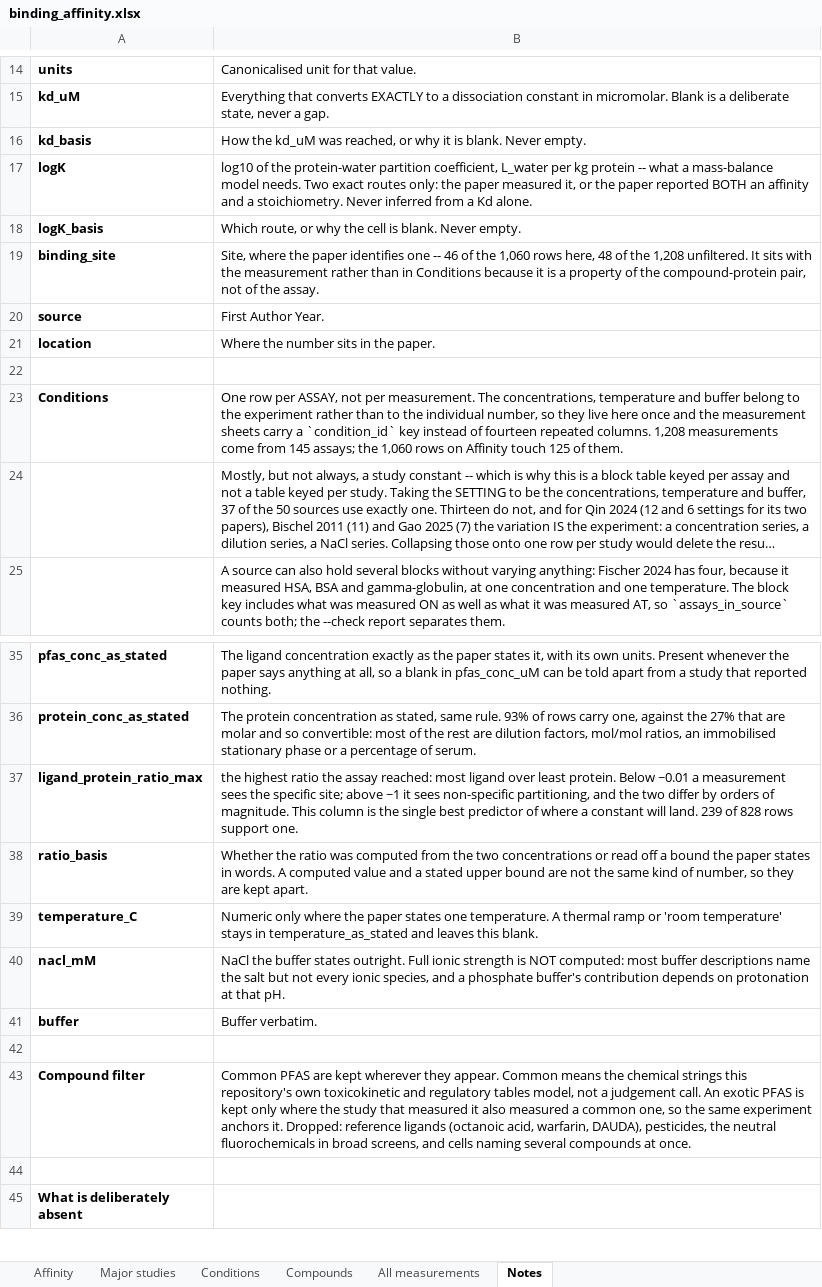
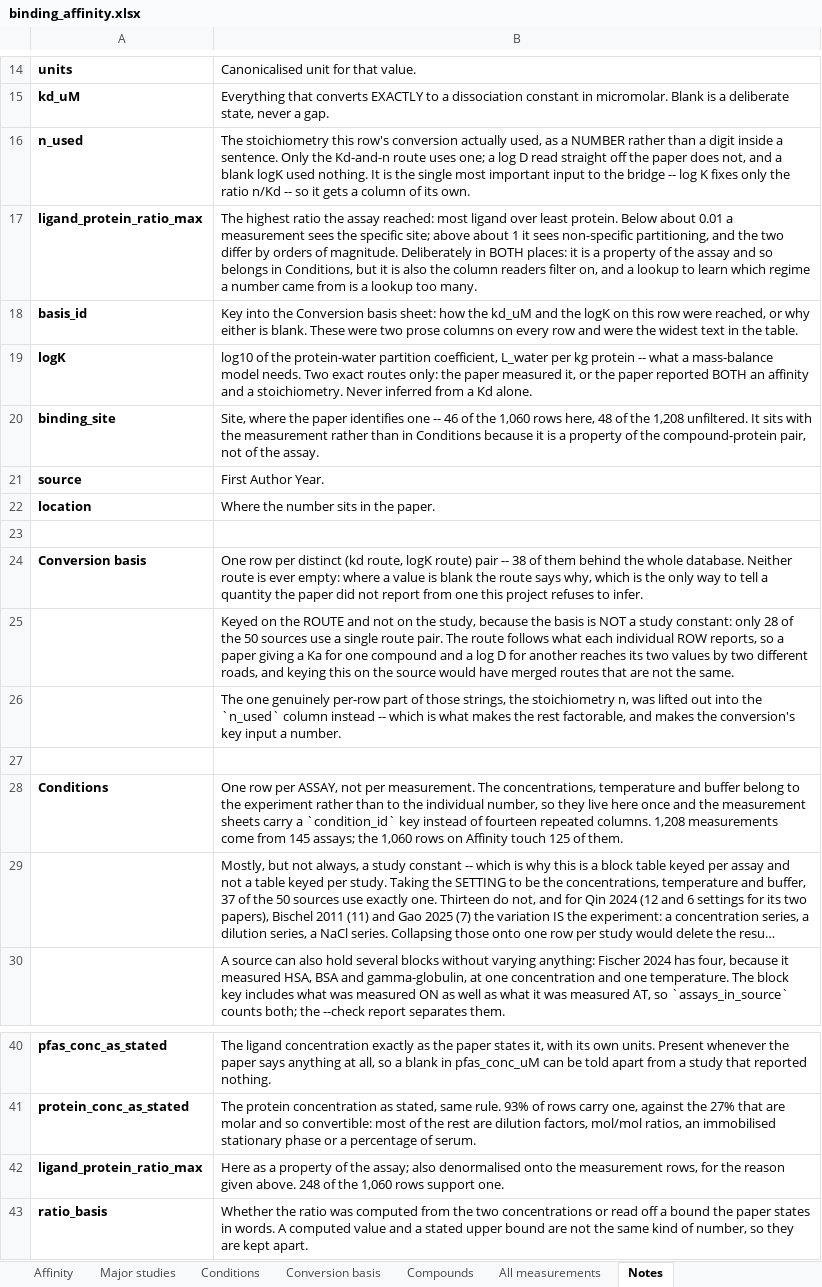
Before and after one commit to sdey17/pfas_tk, an Excel workbook: tk_review/db/binding_affinity.xlsx, sheet Notes, drawn as a sheet; only a part is shown, gaps mark what is left out; the shorter side is filled out with more unchanged rows; long unchanged cells end in …; values as stored, in another font and other column widths than the file's, no borders; removed rows and columns are numbered as before the commit, all else as after; the diff names each change by its address in the sheet, - before the commit and + after, or states it on an @@ line.

```diff
--- a/tk_review/db/binding_affinity.xlsx (sheet Notes)
+++ b/tk_review/db/binding_affinity.xlsx (sheet Notes)
+sheet tab: Conversion basis
-row 16: kd_basis | How the kd_uM was reached, or why it is blank. Never empty.
+row 16: n_used | The stoichiometry this row's conversion actually used, as a NUMBER rather than a digit inside a sentence. Only the Kd-and-n route uses one; a log D read straight off the paper does not, and a blank logK used nothing. It is the single most important input to the bridge -- log K fixes only the ratio n/Kd -- so it gets a column of its own.
+row 17: ligand_protein_ratio_max | The highest ratio the assay reached: most ligand over least protein. Below about 0.01 a measurement sees the specific site; above about 1 it sees non-specific partitioning, and the two differ by orders of magnitude. Deliberately in BOTH places: it is a property of the assay and so belongs in Conditions, but it is also the column readers filter on, and a lookup to learn which regime a number came from is a lookup too many.
+row 18: basis_id | Key into the Conversion basis sheet: how the kd_uM and the logK on this row were reached, or why either is blank. These were two prose columns on every row and were the widest text in the table.
-row 18: logK_basis | Which route, or why the cell is blank. Never empty.
+row 23: (empty)
+row 24: Conversion basis | One row per distinct (kd route, logK route) pair -- 38 of them behind the whole database. Neither route is ever empty: where a value is blank the route says why, which is the only way to tell a quantity the paper did not report from one this project refuses to infer.
+row 25:  | Keyed on the ROUTE and not on the study, because the basis is NOT a study constant: only 28 of the 50 sources use a single route pair. The route follows what each individual ROW reports, so a paper giving a Ka for one compound and a log D for another reaches its two values by two different roads, and keying this on the source would have merged routes that are not the same.
+row 26:  | The one genuinely per-row part of those strings, the stoichiometry n, was lifted out into the `n_used` column instead -- which is what makes the rest factorable, and makes the conversion's key input a number.
-B42: the highest ratio the assay reached: most ligand over least protein. Below ~0.01 a measurement sees the specific site; above ~1 it sees non-specific partitioning, and the two differ by orders of magnitude. This column is the single best predictor of where a constant will land. 239 of 828 rows support…
+B42: Here as a property of the assay; also denormalised onto the measurement rows, for the reason given above. 248 of the 1,060 rows support…
```
Also changed, not shown: sheet Major studies, sheet Affinity, sheet All measurements, tk_review/db/binding_major_sources.xlsx, tk_review/db/combined/PFAS_TK_combined.xlsx, 6 other files.
